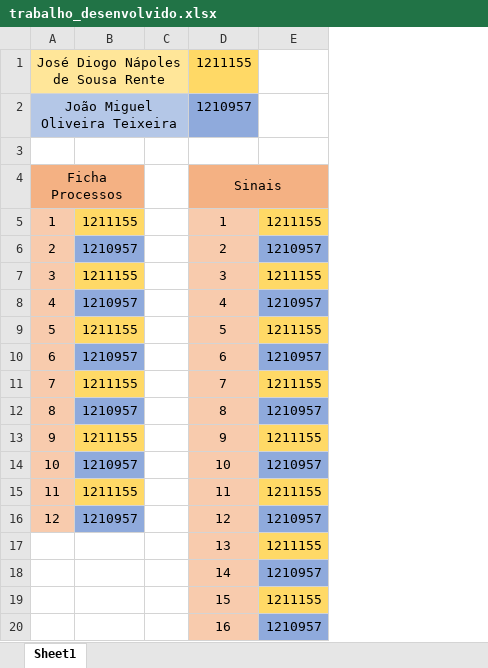
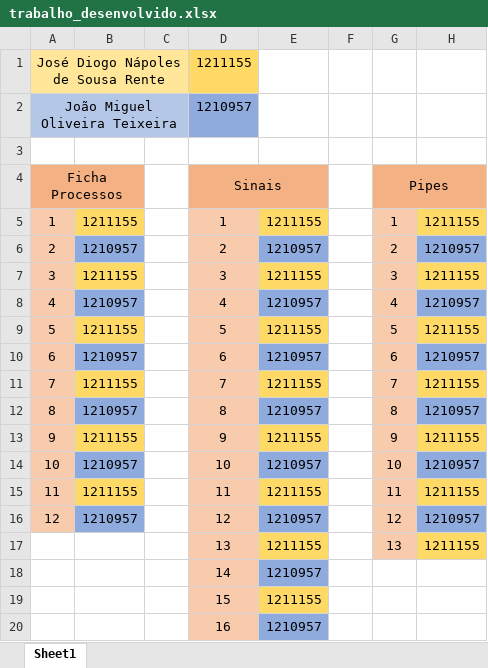
Before and after one commit to diogonapoles/isep-scomp, an Excel workbook: sprint1/trabalho_desenvolvido.xlsx, sheet Sheet1, drawn as a sheet; values as stored, in another font and other column widths than the file's, no borders; the diff names each change by its address in the sheet, - before the commit and + after, or states it on an @@ line.

Commit message:
chorus: update xls file

```diff
--- a/sprint1/trabalho_desenvolvido.xlsx (sheet Sheet1)
+++ b/sprint1/trabalho_desenvolvido.xlsx (sheet Sheet1)
+column F, empty
+column G, rows 4-17: Pipes | 1 | 2 | 3 | 4 | 5 | 6 | 7 | 8 | 9 | 10 | 11 | 12 | 13
+column H, rows 5-17: 1211155 | 1210957 | 1211155 | 1210957 | 1211155 | 1210957 | 1211155 | 1210957 | 1211155 | 1210957 | 1211155 | 1210957 | 1211155
```
